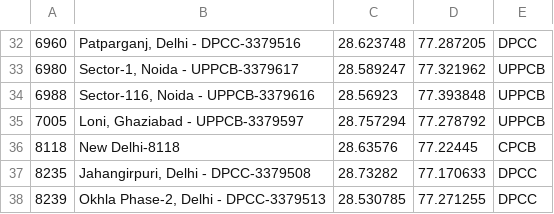
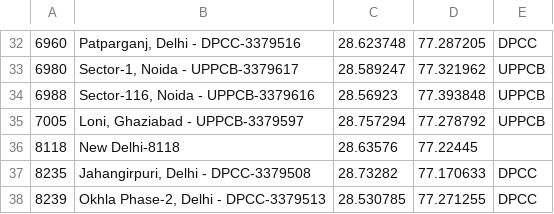
Before and after one commit to thegoodengineers/ground-truth, a TSV file: src/stations.tsv, drawn as a sheet; only a part is shown, gaps mark what is left out.

Commit message:
Operators: CPCB complaints go to CPGRAMS, and 8118's operator is left blank, not guessed

```diff
--- a/src/stations.tsv
+++ b/src/stations.tsv
@@ -35,3 +35,3 @@
 7005	Loni, Ghaziabad - UPPCB-3379597	28.757294	77.278792	UPPCB
-8118	New Delhi-8118	28.63576	77.22445	CPCB
+8118	New Delhi-8118	28.63576	77.22445	
 8235	Jahangirpuri, Delhi - DPCC-3379508	28.73282	77.170633	DPCC
```
Also changed, not shown: 2 other files.
